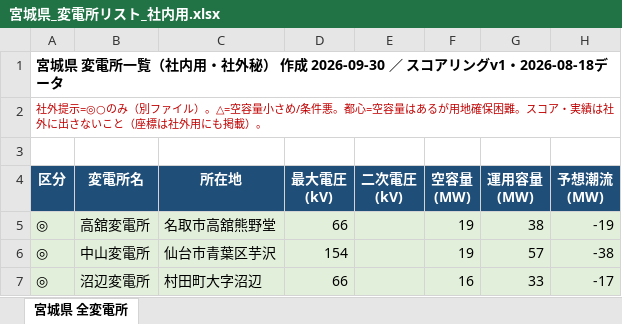
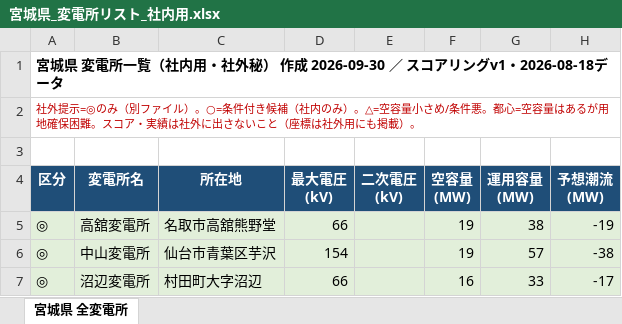
Before and after one commit to yonomotozumi-spec/battery-storage-dd, an Excel workbook: docs/宮城県_変電所リスト_社内用.xlsx, sheet 宮城県 全変電所, drawn as a sheet; only a part is shown; values as stored, in another font and other column widths than the file's, no borders; the diff names each change by its address in the sheet, - before the commit and + after, or states it on an @@ line.

```diff
--- a/docs/宮城県_変電所リスト_社内用.xlsx (sheet 宮城県 全変電所)
+++ b/docs/宮城県_変電所リスト_社内用.xlsx (sheet 宮城県 全変電所)
-A2 (区分): 社外提示=◎○のみ（別ファイル）。△=空…
+A2 (区分): 社外提示=◎のみ（別ファイル）。○=条件付き候補（社内のみ）。△=空…
```
Also changed, not shown: docs/宮城県_推奨変電所リスト_社外提示用(NDA前).xlsx, 1 other file.
